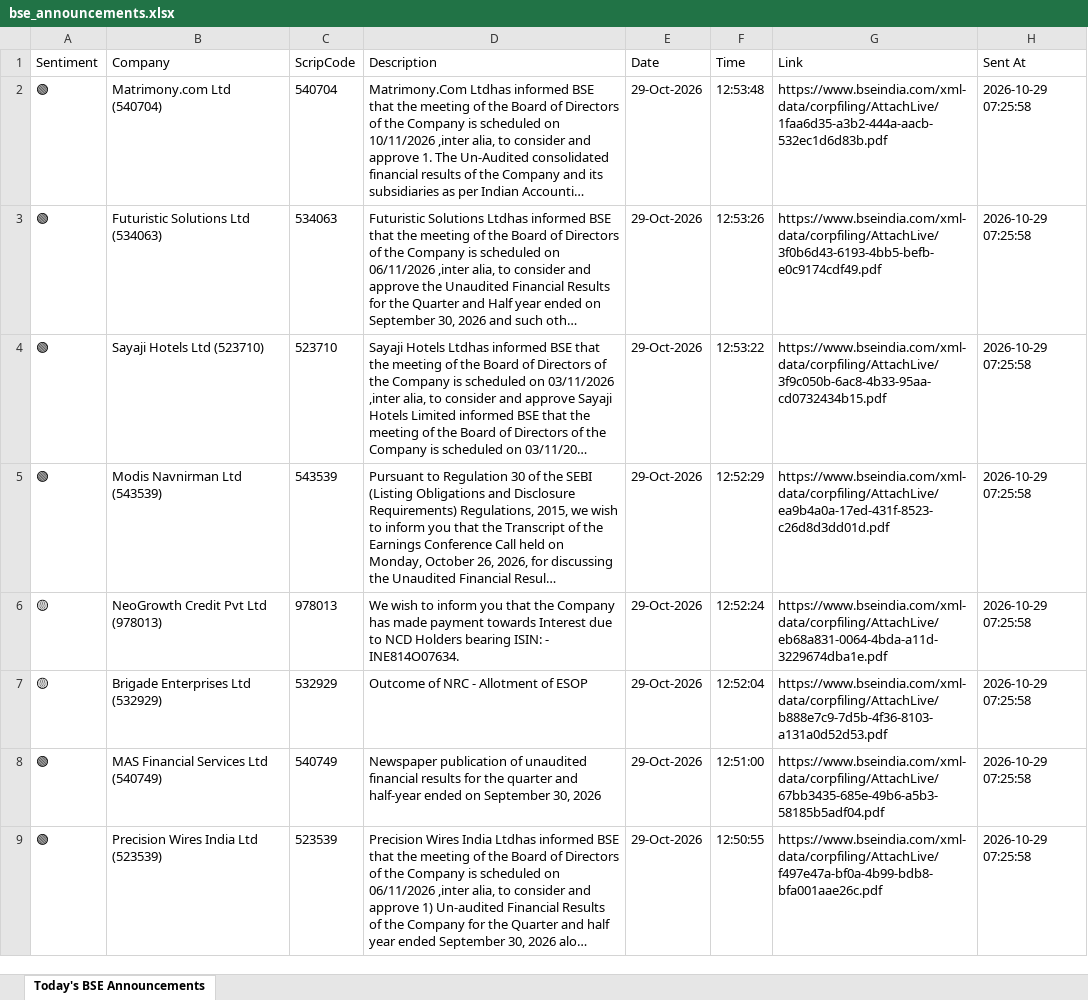
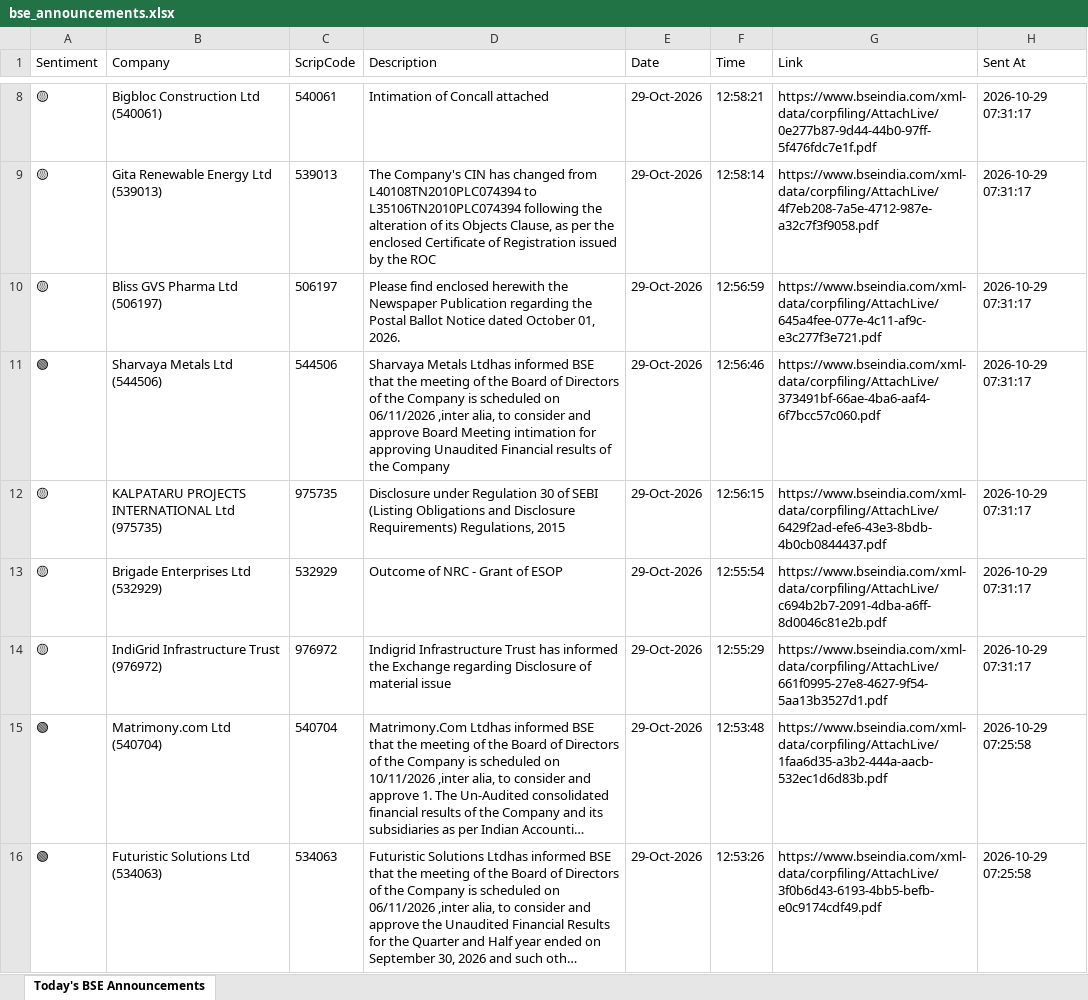
Before and after one commit to divy008/Levnse, an Excel workbook: bse_announcements.xlsx, sheet Today's BSE Announcements, drawn as a sheet; only a part is shown, gaps mark what is left out; the shorter side is filled out with more unchanged rows; long unchanged cells end in …; values as stored, in another font and other column widths than the file's, no borders; the diff covers the shown part only; the diff names each change by its address in the sheet, - before the commit and + after, or states it on an @@ line.

```diff
--- a/bse_announcements.xlsx (sheet Today's BSE Announcements)
+++ b/bse_announcements.xlsx (sheet Today's BSE Announcements)
+row 8: 🟡 | Bigbloc Construction Ltd (540061) | 540061 | Intimation of Concall attached | 29-Oct-2026 | 12:58:21 | https://www.bseindia.com/xml-data/corpfiling/AttachLive/0e277b87-9d44-44b0-97ff-5f476fdc7e1f.pdf | 2026-10-29 07:31:17
+row 9: 🟡 | Gita Renewable Energy Ltd (539013) | 539013 | The Company's CIN has changed from L40108TN2010PLC074394 to L35106TN2010PLC074394 following the alteration of its Objects Clause, as per the enclosed Certificate of Registration issued by the ROC | 29-Oct-2026 | 12:58:14 | https://www.bseindia.com/xml-data/corpfiling/AttachLive/4f7eb208-7a5e-4712-987e-a32c7f3f9058.pdf | 2026-10-29 07:31:17
+row 10: 🟡 | Bliss GVS Pharma Ltd (506197) | 506197 | Please find enclosed herewith the Newspaper Publication regarding the Postal Ballot Notice dated October 01, 2026. | 29-Oct-2026 | 12:56:59 | https://www.bseindia.com/xml-data/corpfiling/AttachLive/645a4fee-077e-4c11-af9c-e3c277f3e721.pdf | 2026-10-29 07:31:17
+row 11: 🟢 | Sharvaya Metals Ltd (544506) | 544506 | Sharvaya Metals Ltdhas informed BSE that the meeting of the Board of Directors of the Company is scheduled on 06/11/2026 ,inter alia, to consider and approve Board Meeting intimation for approving Unaudited Financial results of the Company | 29-Oct-2026 | 12:56:46 | https://www.bseindia.com/xml-data/corpfiling/AttachLive/373491bf-66ae-4ba6-aaf4-6f7bcc57c060.pdf | 2026-10-29 07:31:17
+row 12: 🟡 | KALPATARU PROJECTS INTERNATIONAL Ltd (975735) | 975735 | Disclosure under Regulation 30 of SEBI (Listing Obligations and Disclosure Requirements) Regulations, 2015 | 29-Oct-2026 | 12:56:15 | https://www.bseindia.com/xml-data/corpfiling/AttachLive/6429f2ad-efe6-43e3-8bdb-4b0cb0844437.pdf | 2026-10-29 07:31:17
+row 13: 🟡 | Brigade Enterprises Ltd (532929) | 532929 | Outcome of NRC - Grant of ESOP | 29-Oct-2026 | 12:55:54 | https://www.bseindia.com/xml-data/corpfiling/AttachLive/c694b2b7-2091-4dba-a6ff-8d0046c81e2b.pdf | 2026-10-29 07:31:17
+row 14: 🟡 | IndiGrid Infrastructure Trust (976972) | 976972 | Indigrid Infrastructure Trust has informed the Exchange regarding Disclosure of material issue | 29-Oct-2026 | 12:55:29 | https://www.bseindia.com/xml-data/corpfiling/AttachLive/661f0995-27e8-4627-9f54-5aa13b3527d1.pdf | 2026-10-29 07:31:17
```
Also changed, not shown: 6 added rows elsewhere in this sheet, announcements.xlsx, 6 other files.
